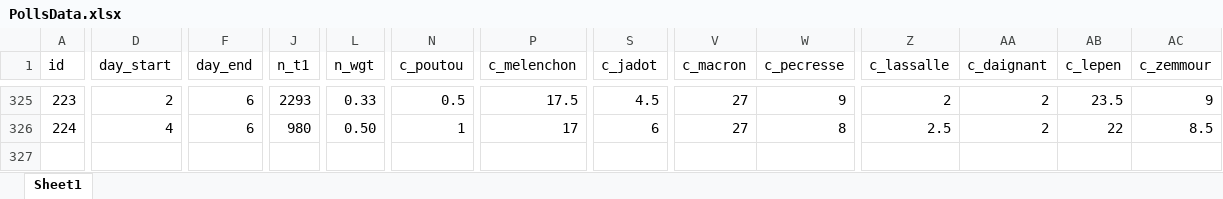
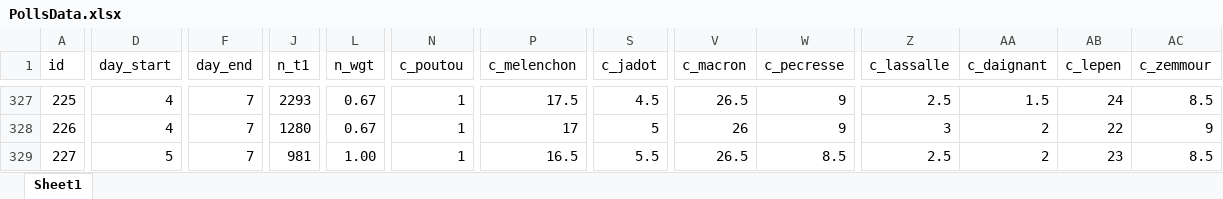
Before and after one commit to flavienganter/polls-2022-election, an Excel workbook: PollsData.xlsx, sheet Sheet1, drawn as a sheet; only a part is shown, gaps mark what is left out; values as stored, in another font and other column widths than the file's, no borders; addresses are those after the commit; rows hold the shown columns only; the diff covers the shown part only; the diff names each change by its address in the sheet, - before the commit and + after, or states it on an @@ line.

```diff
--- a/PollsData.xlsx (sheet Sheet1)
+++ b/PollsData.xlsx (sheet Sheet1)
-A327 (id): 223
+A327 (id): 225
-D327 (day_start): 2
+D327 (day_start): 4
-F327 (day_end): 6
+F327 (day_end): 7
-L327 (n_wgt): 0.33
+L327 (n_wgt): 0.67
-N327 (c_poutou): 0.5
+N327 (c_poutou): 1
-V327 (c_macron): 27
+V327 (c_macron): 26.5
-Z327 (c_lassalle): 2
+Z327 (c_lassalle): 2.5
-AA327 (c_daignant): 2
+AA327 (c_daignant): 1.5
-AB327 (c_lepen): 23.5
+AB327 (c_lepen): 24
-AC327 (c_zemmour): 9
+AC327 (c_zemmour): 8.5
+row 328: 226 | 4 | 7 | 1280 | 0.67 | 1 | 17 | 5 | 26 | 9 | 3 | 2 | 22 | 9
-A329 (id): 224
+A329 (id): 227
-D329 (day_start): 4
+D329 (day_start): 5
-F329 (day_end): 6
+F329 (day_end): 7
-J329 (n_t1): 980
+J329 (n_t1): 981
-L329 (n_wgt): 0.50
+L329 (n_wgt): 1.00
-P329 (c_melenchon): 17
+P329 (c_melenchon): 16.5
-S329 (c_jadot): 6
+S329 (c_jadot): 5.5
-V329 (c_macron): 27
+V329 (c_macron): 26.5
-W329 (c_pecresse): 8
+W329 (c_pecresse): 8.5
-AB329 (c_lepen): 22
+AB329 (c_lepen): 23
```
Also changed, not shown: 2 added rows and 28 edited cells elsewhere in this sheet, 5 other files.
